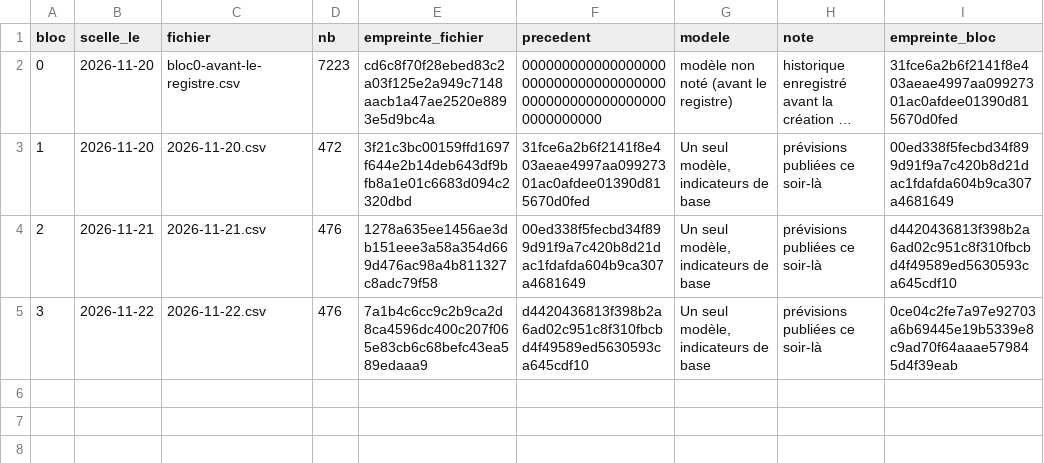
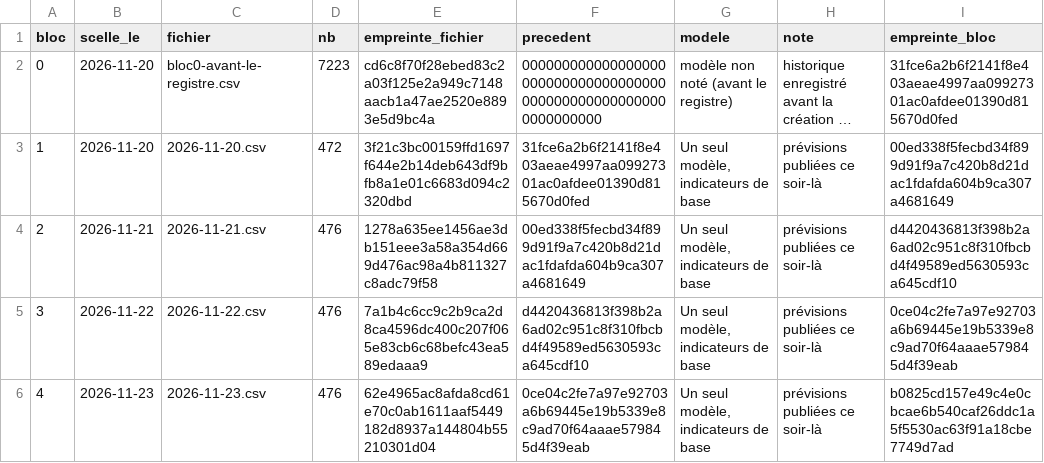
Before and after one commit to maxitemmmm-eng/radar-bourse, a CSV file: historique/registre/chaine.csv, drawn as a sheet; long unchanged cells end in ….

```diff
--- a/historique/registre/chaine.csv
+++ b/historique/registre/chaine.csv
@@ -5 +5,2 @@ bloc,scelle_le,fichier,nb,empreinte_fichier,precedent,modele,note,empreinte_bloc
 3,2026-11-22,2026-11-22.csv,476,7a1b4c6cc9c2b9ca2d8ca4596dc400c207f065e83cb6c68befc43ea589edaaa9,d4420436813f398b2a6ad02c951c8f310fbcbd4f49589ed5630593ca645cdf10,"Un seul modèle, indicateurs de base",prévisions publiées ce soir-là,0ce04c2fe7a97e92703a6b69445e19b5339e8c9ad70f64aaae579845d4f39eab
+4,2026-11-23,2026-11-23.csv,476,62e4965ac8afda8cd61e70c0ab1611aaf5449182d8937a144804b55210301d04,0ce04c2fe7a97e92703a6b69445e19b5339e8c9ad70f64aaae579845d4f39eab,"Un seul modèle, indicateurs de base",prévisions publiées ce soir-là,b0825cd157e49c4e0cbcae6b540caf26ddc1a5f5530ac63f91a18cbe7749d7ad
```
Also changed, not shown: historique/actus_journal.csv, historique/marche_jour.csv, 7 other files.
